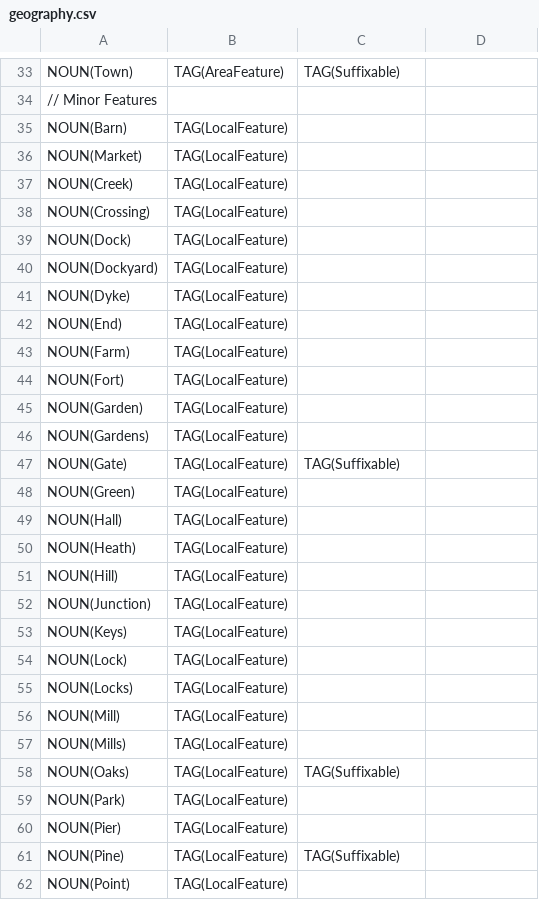
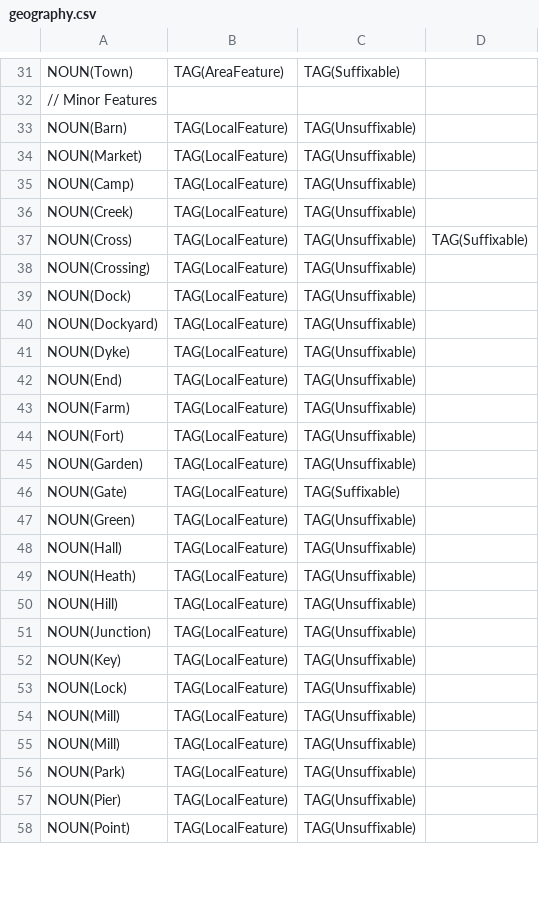
Before and after one commit to CalirDeminar/city_generator_2, a CSV file: data_files/geography.csv, drawn as a sheet; only a part is shown, gaps mark what is left out; the diff covers the shown part only.

```diff
--- a/data_files/geography.csv
+++ b/data_files/geography.csv
@@ -34,29 +32,27 @@ NOUN(Town), TAG(AreaFeature), TAG(Suffixable)
 // Minor Features
-NOUN(Barn), TAG(LocalFeature)
-NOUN(Market), TAG(LocalFeature)
-NOUN(Creek), TAG(LocalFeature)
-NOUN(Crossing), TAG(LocalFeature)
-NOUN(Dock), TAG(LocalFeature)
-NOUN(Dockyard), TAG(LocalFeature)
-NOUN(Dyke), TAG(LocalFeature)
-NOUN(End), TAG(LocalFeature)
-NOUN(Farm), TAG(LocalFeature)
-NOUN(Fort), TAG(LocalFeature)
-NOUN(Garden), TAG(LocalFeature)
-NOUN(Gardens), TAG(LocalFeature)
+NOUN(Barn), TAG(LocalFeature), TAG(Unsuffixable)
+NOUN(Market), TAG(LocalFeature), TAG(Unsuffixable)
+NOUN(Camp), TAG(LocalFeature), TAG(Unsuffixable)
+NOUN(Creek), TAG(LocalFeature), TAG(Unsuffixable)
+NOUN(Cross), TAG(LocalFeature), TAG(Unsuffixable), TAG(Suffixable)
+NOUN(Crossing), TAG(LocalFeature), TAG(Unsuffixable)
+NOUN(Dock), TAG(LocalFeature), TAG(Unsuffixable)
+NOUN(Dockyard), TAG(LocalFeature), TAG(Unsuffixable)
+NOUN(Dyke), TAG(LocalFeature), TAG(Unsuffixable)
+NOUN(End), TAG(LocalFeature), TAG(Unsuffixable)
+NOUN(Farm), TAG(LocalFeature), TAG(Unsuffixable)
+NOUN(Fort), TAG(LocalFeature), TAG(Unsuffixable)
+NOUN(Garden), TAG(LocalFeature), TAG(Unsuffixable)
 NOUN(Gate), TAG(LocalFeature), TAG(Suffixable)
-NOUN(Green), TAG(LocalFeature)
-NOUN(Hall), TAG(LocalFeature)
-NOUN(Heath), TAG(LocalFeature)
-NOUN(Hill), TAG(LocalFeature)
-NOUN(Junction), TAG(LocalFeature)
-NOUN(Keys), TAG(LocalFeature)
-NOUN(Lock), TAG(LocalFeature)
-NOUN(Locks), TAG(LocalFeature)
-NOUN(Mill), TAG(LocalFeature)
-NOUN(Mills), TAG(LocalFeature)
-NOUN(Oaks), TAG(LocalFeature), TAG(Suffixable)
-NOUN(Park), TAG(LocalFeature)
-NOUN(Pier), TAG(LocalFeature)
-NOUN(Pine), TAG(LocalFeature), TAG(Suffixable)
-NOUN(Point), TAG(LocalFeature)
+NOUN(Green), TAG(LocalFeature), TAG(Unsuffixable)
+NOUN(Hall), TAG(LocalFeature), TAG(Unsuffixable)
+NOUN(Heath), TAG(LocalFeature), TAG(Unsuffixable)
+NOUN(Hill), TAG(LocalFeature), TAG(Unsuffixable)
+NOUN(Junction), TAG(LocalFeature), TAG(Unsuffixable)
+NOUN(Key), TAG(LocalFeature), TAG(Unsuffixable)
+NOUN(Lock), TAG(LocalFeature), TAG(Unsuffixable)
+NOUN(Mill), TAG(LocalFeature), TAG(Unsuffixable)
+NOUN(Mill), TAG(LocalFeature), TAG(Unsuffixable)
+NOUN(Park), TAG(LocalFeature), TAG(Unsuffixable)
+NOUN(Pier), TAG(LocalFeature), TAG(Unsuffixable)
+NOUN(Point), TAG(LocalFeature), TAG(Unsuffixable)
```
Also changed, not shown: 1 added row, 2 removed rows and 24 edited cells elsewhere in this file, 3 other files.
